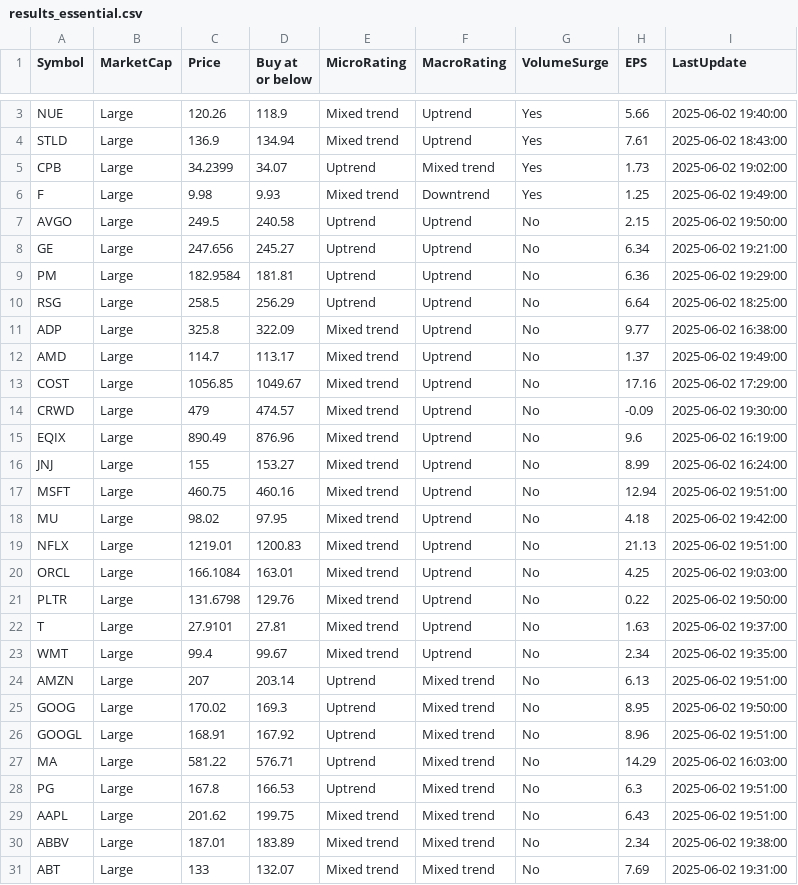
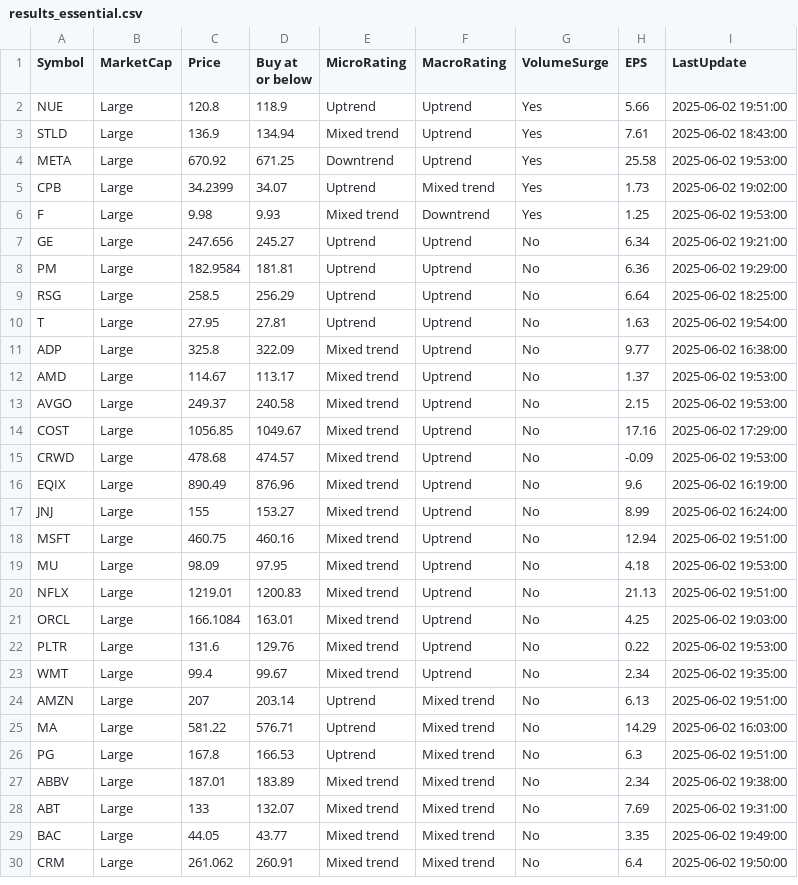
Before and after one commit to kuppal3gt/MSF, a CSV file: results_essential.csv, drawn as a sheet; only a part is shown, gaps mark what is left out; the shorter side is filled out with more unchanged rows; the diff covers the shown part only.

```diff
--- a/results_essential.csv
+++ b/results_essential.csv
@@ -3,6 +2,6 @@
-"NUE","Large",120.26,118.9,"Mixed trend","Uptrend","Yes",5.66,"2025-06-02 19:40:00"
+"NUE","Large",120.8,118.9,"Uptrend","Uptrend","Yes",5.66,"2025-06-02 19:51:00"
 "STLD","Large",136.9,134.94,"Mixed trend","Uptrend","Yes",7.61,"2025-06-02 18:43:00"
+"META","Large",670.92,671.25,"Downtrend","Uptrend","Yes",25.58,"2025-06-02 19:53:00"
 "CPB","Large",34.2399,34.07,"Uptrend","Mixed trend","Yes",1.73,"2025-06-02 19:02:00"
-"F","Large",9.98,9.93,"Mixed trend","Downtrend","Yes",1.25,"2025-06-02 19:49:00"
-"AVGO","Large",249.5,240.58,"Uptrend","Uptrend","No",2.15,"2025-06-02 19:50:00"
+"F","Large",9.98,9.93,"Mixed trend","Downtrend","Yes",1.25,"2025-06-02 19:53:00"
 "GE","Large",247.656,245.27,"Uptrend","Uptrend","No",6.34,"2025-06-02 19:21:00"
@@ -10,6 +9,8 @@
 "RSG","Large",258.5,256.29,"Uptrend","Uptrend","No",6.64,"2025-06-02 18:25:00"
+"T","Large",27.95,27.81,"Uptrend","Uptrend","No",1.63,"2025-06-02 19:54:00"
 "ADP","Large",325.8,322.09,"Mixed trend","Uptrend","No",9.77,"2025-06-02 16:38:00"
-"AMD","Large",114.7,113.17,"Mixed trend","Uptrend","No",1.37,"2025-06-02 19:49:00"
+"AMD","Large",114.67,113.17,"Mixed trend","Uptrend","No",1.37,"2025-06-02 19:53:00"
+"AVGO","Large",249.37,240.58,"Mixed trend","Uptrend","No",2.15,"2025-06-02 19:53:00"
 "COST","Large",1056.85,1049.67,"Mixed trend","Uptrend","No",17.16,"2025-06-02 17:29:00"
-"CRWD","Large",479,474.57,"Mixed trend","Uptrend","No",-0.09,"2025-06-02 19:30:00"
+"CRWD","Large",478.68,474.57,"Mixed trend","Uptrend","No",-0.09,"2025-06-02 19:53:00"
 "EQIX","Large",890.49,876.96,"Mixed trend","Uptrend","No",9.6,"2025-06-02 16:19:00"
@@ -17,14 +18,10 @@
 "MSFT","Large",460.75,460.16,"Mixed trend","Uptrend","No",12.94,"2025-06-02 19:51:00"
-"MU","Large",98.02,97.95,"Mixed trend","Uptrend","No",4.18,"2025-06-02 19:42:00"
+"MU","Large",98.09,97.95,"Mixed trend","Uptrend","No",4.18,"2025-06-02 19:53:00"
 "NFLX","Large",1219.01,1200.83,"Mixed trend","Uptrend","No",21.13,"2025-06-02 19:51:00"
 "ORCL","Large",166.1084,163.01,"Mixed trend","Uptrend","No",4.25,"2025-06-02 19:03:00"
-"PLTR","Large",131.6798,129.76,"Mixed trend","Uptrend","No",0.22,"2025-06-02 19:50:00"
-"T","Large",27.9101,27.81,"Mixed trend","Uptrend","No",1.63,"2025-06-02 19:37:00"
+"PLTR","Large",131.6,129.76,"Mixed trend","Uptrend","No",0.22,"2025-06-02 19:53:00"
 "WMT","Large",99.4,99.67,"Mixed trend","Uptrend","No",2.34,"2025-06-02 19:35:00"
 "AMZN","Large",207,203.14,"Uptrend","Mixed trend","No",6.13,"2025-06-02 19:51:00"
-"GOOG","Large",170.02,169.3,"Uptrend","Mixed trend","No",8.95,"2025-06-02 19:50:00"
-"GOOGL","Large",168.91,167.92,"Uptrend","Mixed trend","No",8.96,"2025-06-02 19:51:00"
 "MA","Large",581.22,576.71,"Uptrend","Mixed trend","No",14.29,"2025-06-02 16:03:00"
 "PG","Large",167.8,166.53,"Uptrend","Mixed trend","No",6.3,"2025-06-02 19:51:00"
-"AAPL","Large",201.62,199.75,"Mixed trend","Mixed trend","No",6.43,"2025-06-02 19:51:00"
 "ABBV","Large",187.01,183.89,"Mixed trend","Mixed trend","No",2.34,"2025-06-02 19:38:00"
```
Also changed, not shown: 4 added rows, 2 removed rows and 4 edited cells elsewhere in this file, results.csv, results_basic.csv, 1 other file.
